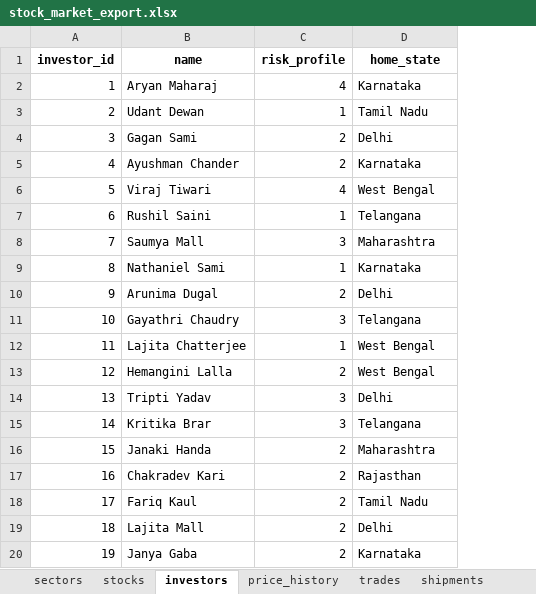
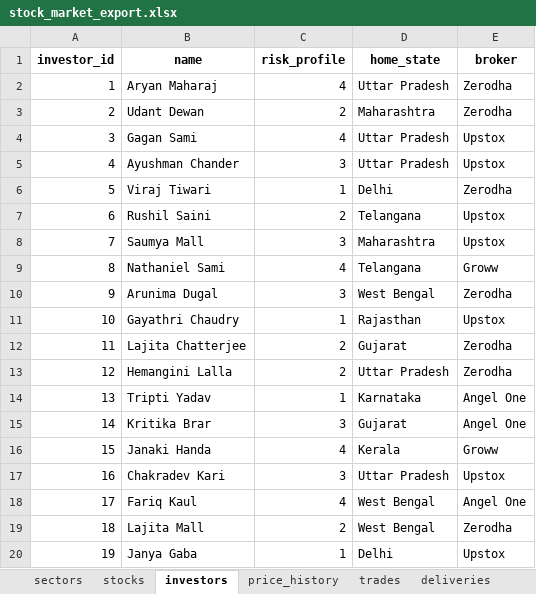
Before and after one commit to thecodex110/Data-Visualisation-Project, an Excel workbook: stock_market_export.xlsx, sheet investors, drawn as a sheet; only a part is shown; values as stored, in another font and other column widths than the file's, no borders; the diff covers the shown part only; the diff names each change by its address in the sheet, - before the commit and + after, or states it on an @@ line.

```diff
--- a/stock_market_export.xlsx (sheet investors)
+++ b/stock_market_export.xlsx (sheet investors)
-sheet tab: shipments
+sheet tab: deliveries
+column E (broker), rows 2-20: Zerodha | Zerodha | Upstox | Upstox | Zerodha | Upstox | Upstox | Groww | Zerodha | Upstox | Zerodha | Zerodha | Angel One | Angel One | Groww | Upstox | Angel One | Zerodha | Upstox
-D2 (home_state): Karnataka
+D2 (home_state): Uttar Pradesh
-C3 (risk_profile): 1
+C3 (risk_profile): 2
-D3 (home_state): Tamil Nadu
+D3 (home_state): Maharashtra
-C4 (risk_profile): 2
+C4 (risk_profile): 4
-D4 (home_state): Delhi
+D4 (home_state): Uttar Pradesh
-C5 (risk_profile): 2
+C5 (risk_profile): 3
-D5 (home_state): Karnataka
+D5 (home_state): Uttar Pradesh
-C6 (risk_profile): 4
+C6 (risk_profile): 1
-D6 (home_state): West Bengal
+D6 (home_state): Delhi
-C7 (risk_profile): 1
+C7 (risk_profile): 2
-C9 (risk_profile): 1
+C9 (risk_profile): 4
-D9 (home_state): Karnataka
+D9 (home_state): Telangana
-C10 (risk_profile): 2
+C10 (risk_profile): 3
-D10 (home_state): Delhi
+D10 (home_state): West Bengal
-C11 (risk_profile): 3
+C11 (risk_profile): 1
-D11 (home_state): Telangana
+D11 (home_state): Rajasthan
-C12 (risk_profile): 1
+C12 (risk_profile): 2
-D12 (home_state): West Bengal
+D12 (home_state): Gujarat
-D13 (home_state): West Bengal
+D13 (home_state): Uttar Pradesh
-C14 (risk_profile): 3
+C14 (risk_profile): 1
-D14 (home_state): Delhi
+D14 (home_state): Karnataka
-D15 (home_state): Telangana
+D15 (home_state): Gujarat
-C16 (risk_profile): 2
+C16 (risk_profile): 4
-D16 (home_state): Maharashtra
+D16 (home_state): Kerala
-C17 (risk_profile): 2
+C17 (risk_profile): 3
-D17 (home_state): Rajasthan
+D17 (home_state): Uttar Pradesh
-C18 (risk_profile): 2
+C18 (risk_profile): 4
-D18 (home_state): Tamil Nadu
+D18 (home_state): West Bengal
-D19 (home_state): Delhi
+D19 (home_state): West Bengal
-C20 (risk_profile): 2
+C20 (risk_profile): 1
-D20 (home_state): Karnataka
+D20 (home_state): Delhi
```
Also changed, not shown: 116 edited cells elsewhere in this sheet, sheet price_history, sheet deliveries, sheet trades, sheet stocks, 39 other files.
